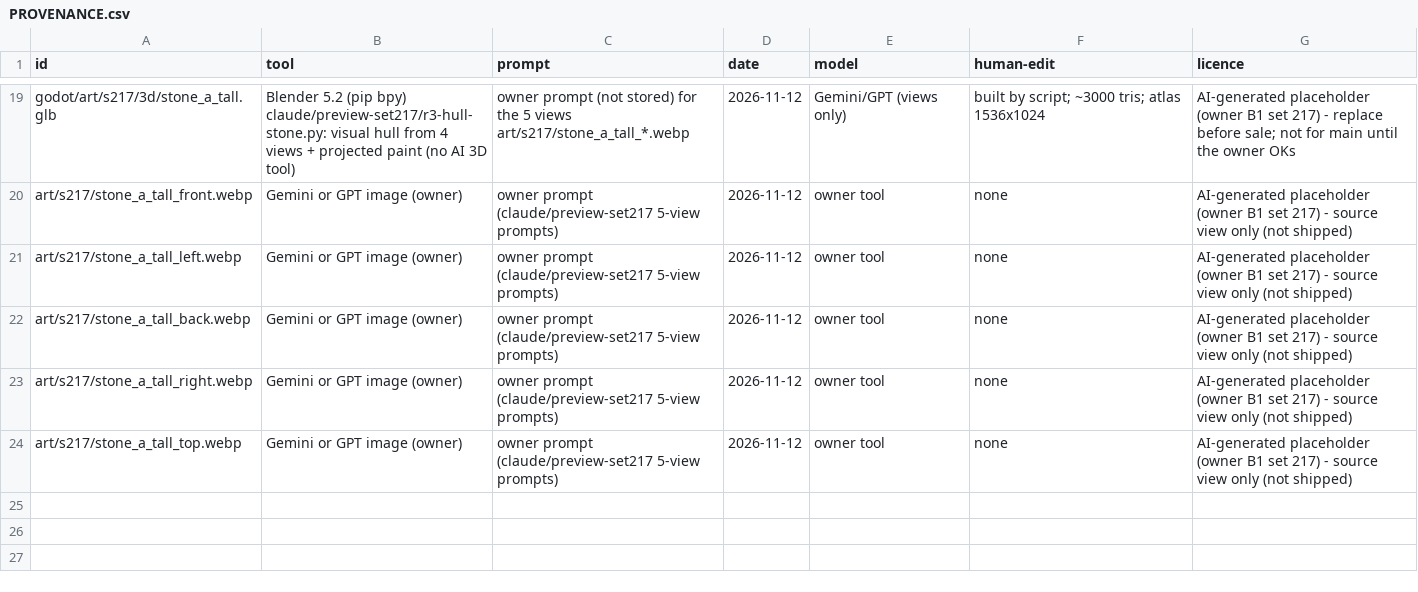
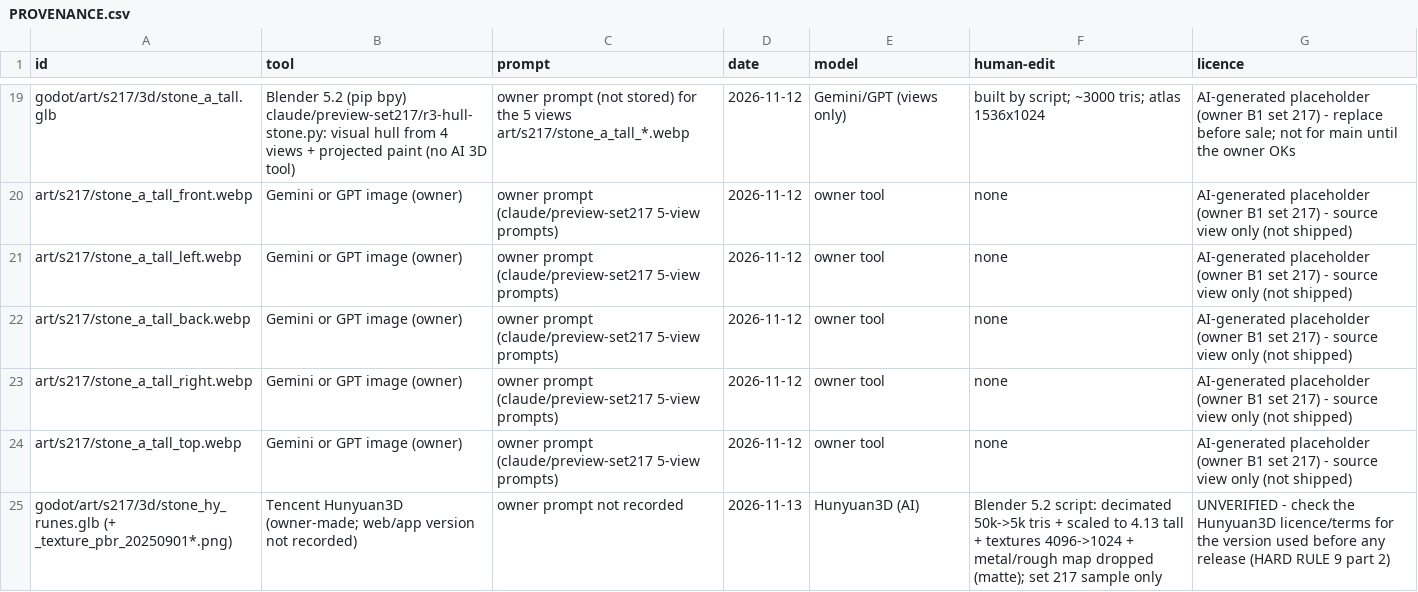
Before and after one commit to nuttratts-code/automon-arena, a CSV file: art/PROVENANCE.csv, drawn as a sheet; only a part is shown, gaps mark what is left out.

```diff
--- a/art/PROVENANCE.csv
+++ b/art/PROVENANCE.csv
@@ -24 +24,2 @@ art/s217/stone_a_tall_right.webp,Gemini or GPT image (owner),owner prompt (claud
 art/s217/stone_a_tall_top.webp,Gemini or GPT image (owner),owner prompt (claude/preview-set217 5-view prompts),2026-11-12,owner tool,none,AI-generated placeholder (owner B1 set 217) - source view only (not shipped)
+godot/art/s217/3d/stone_hy_runes.glb (+ _texture_pbr_20250901*.png),Tencent Hunyuan3D (owner-made; web/app version not recorded),owner prompt not recorded,2026-11-13,Hunyuan3D (AI),Blender 5.2 script: decimated 50k->5k tris + scaled to 4.13 tall + textures 4096->1024 + metal/rough map dropped (matte); set 217 sample only,UNVERIFIED - check the Hunyuan3D licence/terms for the version used before any release (HARD RULE 9 part 2)
```
Also changed, not shown: 6 other files.
